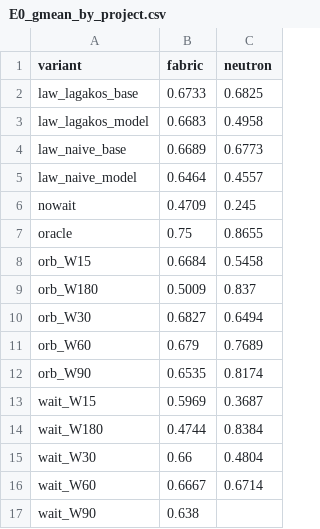
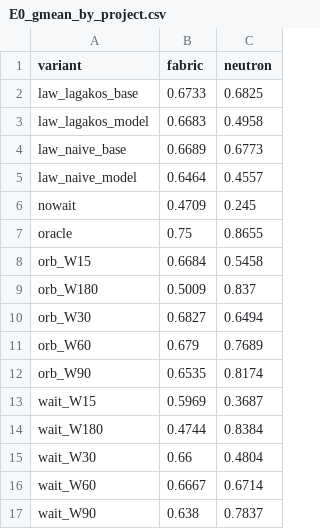
Before and after one commit to Bhargavteja-9779/p_c1_15, a CSV file: project/tables/E0_gmean_by_project.csv, drawn as a sheet.

```diff
--- a/project/tables/E0_gmean_by_project.csv
+++ b/project/tables/E0_gmean_by_project.csv
@@ -16,2 +16,2 @@ wait_W30,0.66,0.4804
 wait_W60,0.6667,0.6714
-wait_W90,0.638,
+wait_W90,0.638,0.7837
```
Also changed, not shown: project/results/raw_results.csv, project/tables/E0_summary.csv, 12 other files.
